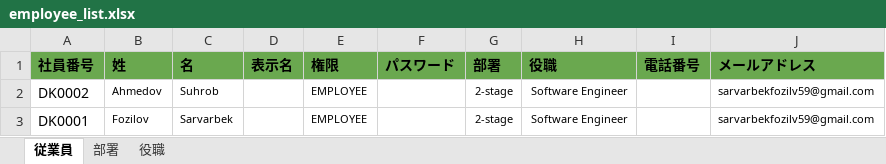
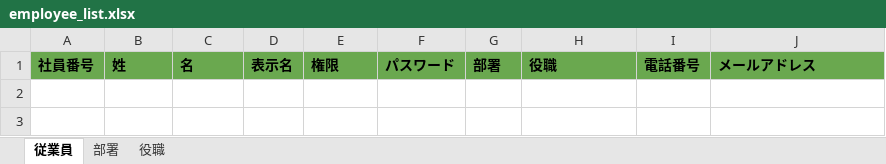
Before and after one commit to jdu9a0009/attendance_backend, an Excel workbook: employee_list.xlsx, sheet 従業員, drawn as a sheet; values as stored, in another font and other column widths than the file's, no borders; the diff names each change by its address in the sheet, - before the commit and + after, or states it on an @@ line.

```diff
--- a/employee_list.xlsx (sheet 従業員)
+++ b/employee_list.xlsx (sheet 従業員)
-row 2: DK0002 | Ahmedov | Suhrob |  | EMPLOYEE |  | 2-stage | Software Engineer |  | sarvarbekfozilv59@gmail.com
-row 3: DK0001 | Fozilov | Sarvarbek |  | EMPLOYEE |  | 2-stage | Software Engineer |  | sarvarbekfozilv59@gmail.com
```
Also changed, not shown: sheet 役職, sheet 部署, template.xlsx.
